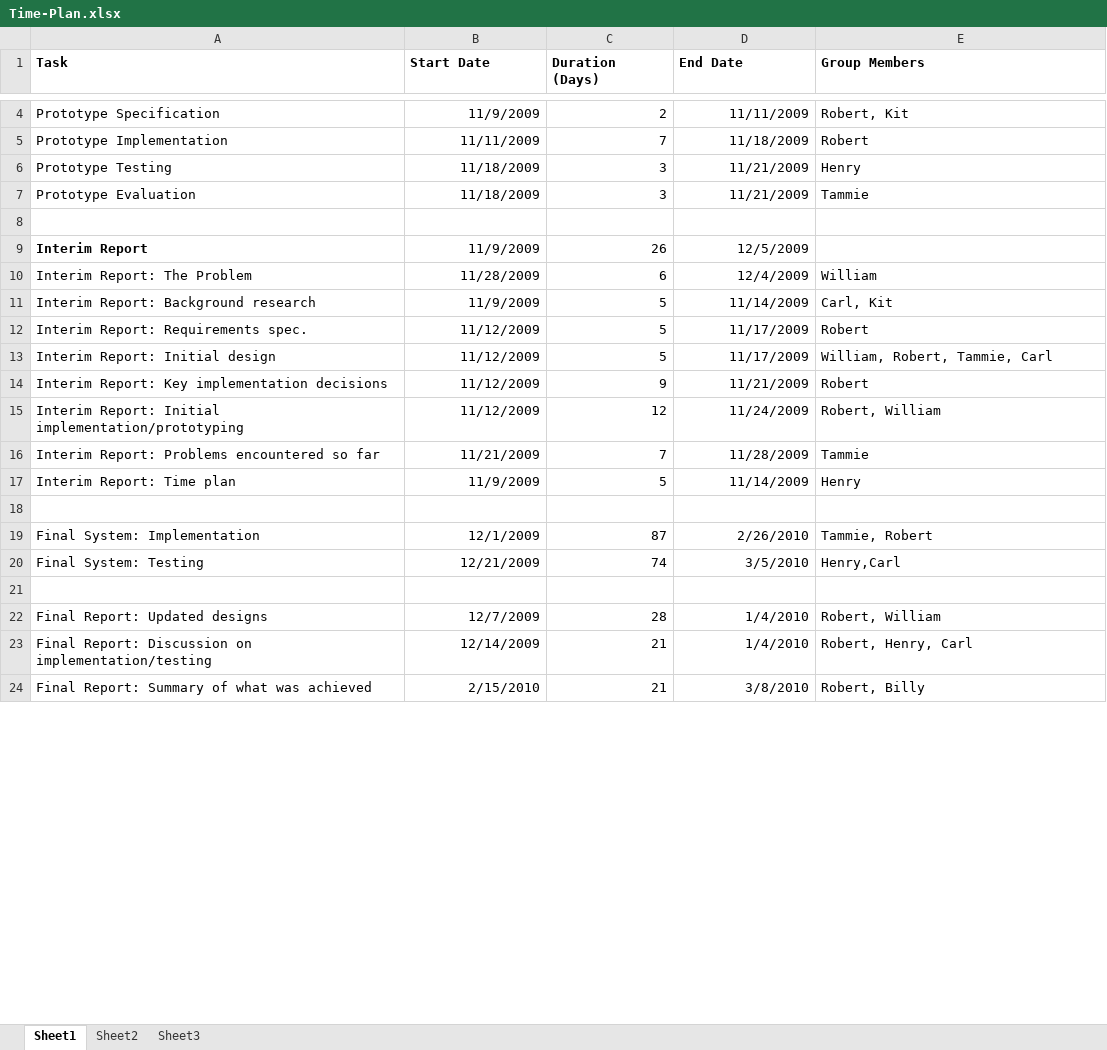
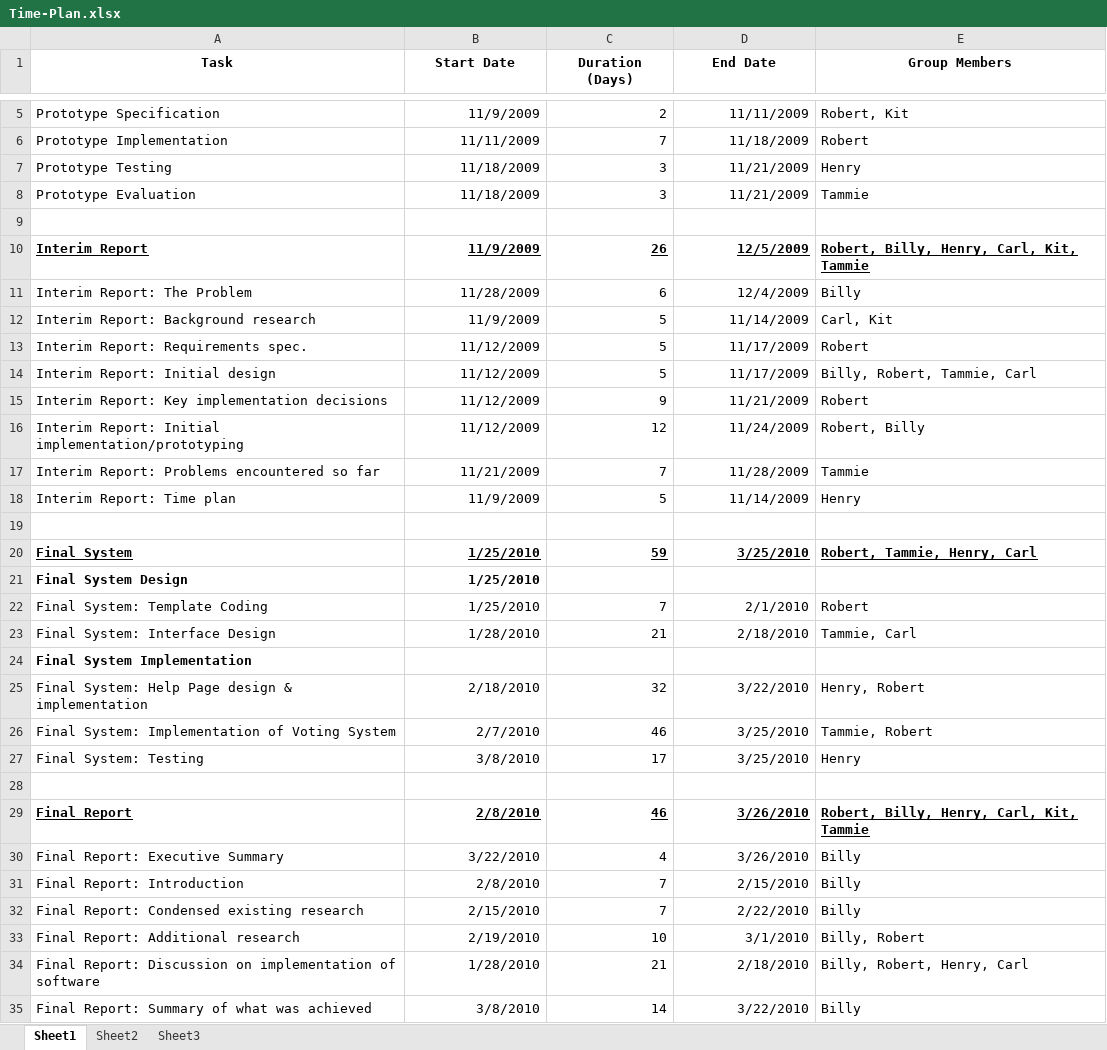
Before and after one commit to robgolding/mydebate, an Excel workbook: doc/Time-Plan.xlsx, sheet Sheet1, drawn as a sheet; only a part is shown, gaps mark what is left out; values as stored, in another font and other column widths than the file's, no borders; charts and pictures not drawn; removed rows and columns are numbered as before the commit, all else as after; the diff covers the shown part only; the diff names each change by its address in the sheet, - before the commit and + after, or states it on an @@ line.

Commit message:
Making changes at home - Billy

```diff
--- a/doc/Time-Plan.xlsx (sheet Sheet1)
+++ b/doc/Time-Plan.xlsx (sheet Sheet1)
-A1:E1 alignment: left
+A1:E1 alignment: center
-A10:D10 underline: off
+A10:D10 underline: on
-B10:D10 bold: off
+B10:D10 bold: on
-E10 (Group Members): (empty)
+E10 (Group Members): Robert, Billy, Henry, Carl, Kit, Tammie
-E11 (Group Members): William
+E11 (Group Members): Billy
-E14 (Group Members): William, Robert, Tammie, Carl
+E14 (Group Members): Billy, Robert, Tammie, Carl
-E16 (Group Members): Robert, William
+E16 (Group Members): Robert, Billy
-row 19: Final System: Implementation | 12/1/2009 | 87 | 2/26/2010 | Tammie, Robert
+row 20: Final System | 1/25/2010 | 59 | 3/25/2010 | Robert, Tammie, Henry, Carl
+row 21: Final System Design | 1/25/2010
+row 22: Final System: Template Coding | 1/25/2010 | 7 | 2/1/2010 | Robert
+row 23: Final System: Interface Design | 1/28/2010 | 21 | 2/18/2010 | Tammie, Carl
+row 24: Final System Implementation
+row 25: Final System: Help Page design & implementation | 2/18/2010 | 32 | 3/22/2010 | Henry, Robert
+row 26: Final System: Implementation of Voting System | 2/7/2010 | 46 | 3/25/2010 | Tammie, Robert
-B27 (Start Date): 12/21/2009
+B27 (Start Date): 3/8/2010
-C27 (Duration (Days)): 74
+C27 (Duration (Days)): 17
-D27 (End Date): 3/5/2010
+D27 (End Date): 3/25/2010
-E27 (Group Members): Henry,Carl
+E27 (Group Members): Henry
-row 22: Final Report: Updated designs | 12/7/2009 | 28 | 1/4/2010 | Robert, William
+row 29: Final Report | 2/8/2010 | 46 | 3/26/2010 | Robert, Billy, Henry, Carl, Kit, Tammie
+row 30: Final Report: Executive Summary | 3/22/2010 | 4 | 3/26/2010 | Billy
+row 31: Final Report: Introduction | 2/8/2010 | 7 | 2/15/2010 | Billy
+row 32: Final Report: Condensed existing research | 2/15/2010 | 7 | 2/22/2010 | Billy
+row 33: Final Report: Additional research | 2/19/2010 | 10 | 3/1/2010 | Billy, Robert
-A34 (Task): …Discussion on implementation/testing
+A34 (Task): …Discussion on implementation of software
-B34 (Start Date): 12/14/2009
+B34 (Start Date): 1/28/2010
-D34 (End Date): 1/4/2010
+D34 (End Date): 2/18/2010
-E34 (Group Members): Robert, Henry, Carl
+E34 (Group Members): Billy, Robert, Henry, Carl
-B35 (Start Date): 2/15/2010
+B35 (Start Date): 3/8/2010
-C35 (Duration (Days)): 21
+C35 (Duration (Days)): 14
-D35 (End Date): 3/8/2010
+D35 (End Date): 3/22/2010
-E35 (Group Members): Robert, Billy
+E35 (Group Members): Billy
```
Also changed, not shown: 1 added row, 15 edited cells and cell formats elsewhere in this sheet, formulas that keep their value, charts or pictures.
